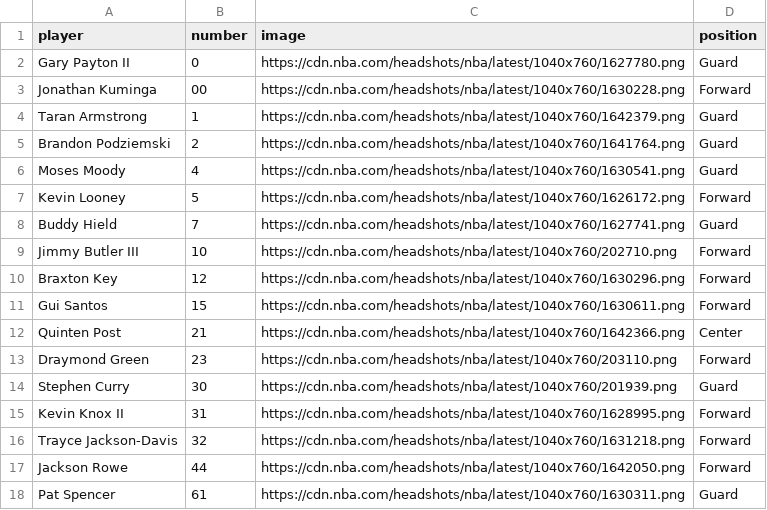
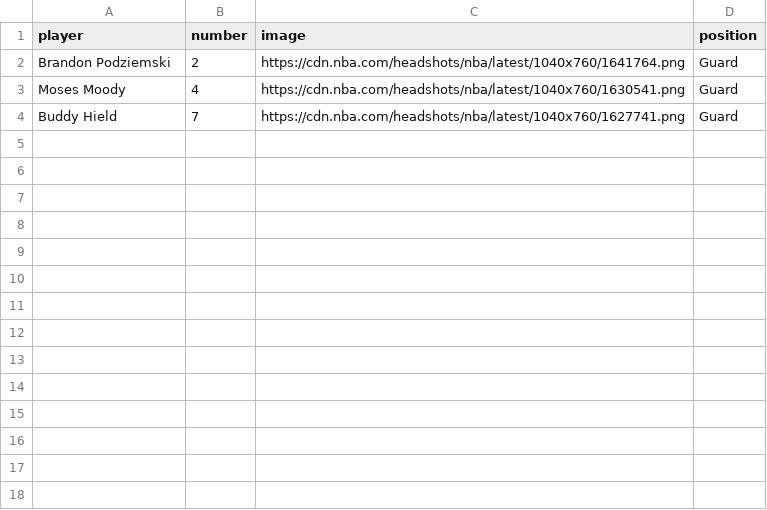
Before and after one commit to FutureRobotSoftware-int/warriors-stats-mobile, a CSV file: public/data/players.csv, drawn as a sheet; the diff names each change by its address in the sheet, - before the commit and + after, or states it on an @@ line.

Commit message:
Remove Players with no data

```diff
--- a/public/data/players.csv
+++ b/public/data/players.csv
-row 2: Gary Payton II | 0 | https://cdn.nba.com/headshots/nba/latest/1040x760/1627780.png | Guard
-row 3: Jonathan Kuminga | 00 | https://cdn.nba.com/headshots/nba/latest/1040x760/1630228.png | Forward
-row 4: Taran Armstrong | 1 | https://cdn.nba.com/headshots/nba/latest/1040x760/1642379.png | Guard
-row 7: Kevin Looney | 5 | https://cdn.nba.com/headshots/nba/latest/1040x760/1626172.png | Forward
-row 9: Jimmy Butler III | 10 | https://cdn.nba.com/headshots/nba/latest/1040x760/202710.png | Forward
-row 10: Braxton Key | 12 | https://cdn.nba.com/headshots/nba/latest/1040x760/1630296.png | Forward
-row 11: Gui Santos | 15 | https://cdn.nba.com/headshots/nba/latest/1040x760/1630611.png | Forward
-row 12: Quinten Post | 21 | https://cdn.nba.com/headshots/nba/latest/1040x760/1642366.png | Center
-row 13: Draymond Green | 23 | https://cdn.nba.com/headshots/nba/latest/1040x760/203110.png | Forward
-row 14: Stephen Curry | 30 | https://cdn.nba.com/headshots/nba/latest/1040x760/201939.png | Guard
-row 15: Kevin Knox II | 31 | https://cdn.nba.com/headshots/nba/latest/1040x760/1628995.png | Forward
-row 16: Trayce Jackson-Davis | 32 | https://cdn.nba.com/headshots/nba/latest/1040x760/1631218.png | Forward
-row 17: Jackson Rowe | 44 | https://cdn.nba.com/headshots/nba/latest/1040x760/1642050.png | Forward
-row 18: Pat Spencer | 61 | https://cdn.nba.com/headshots/nba/latest/1040x760/1630311.png | Guard
```
